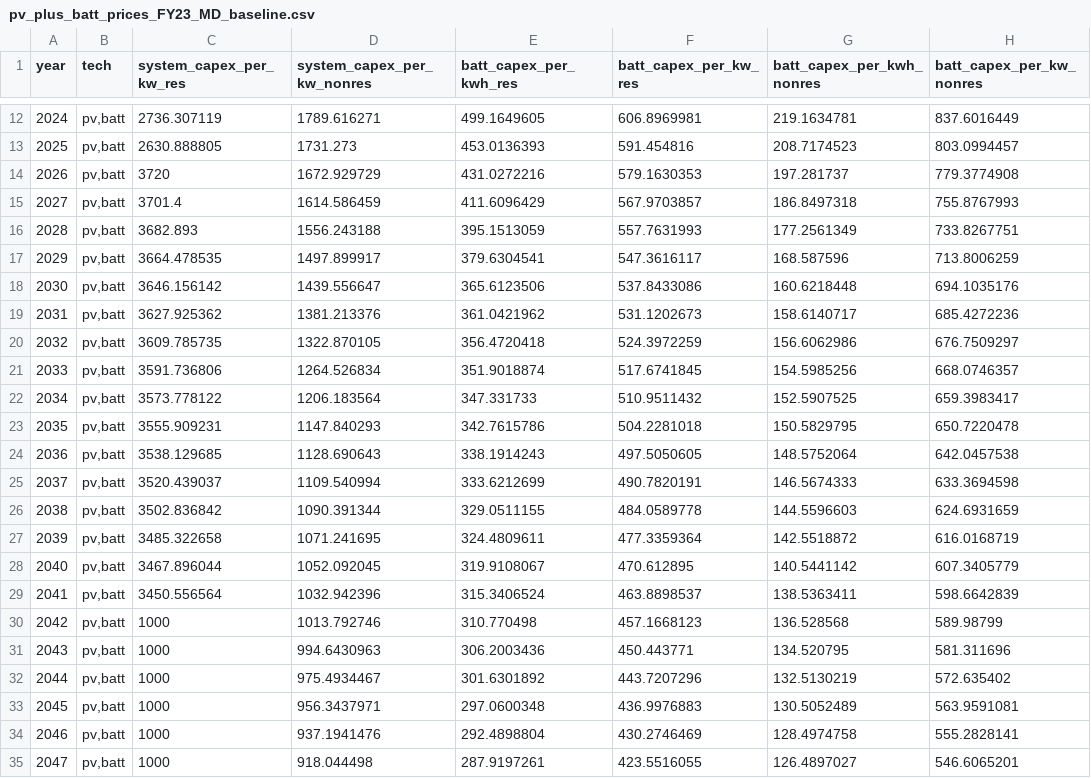
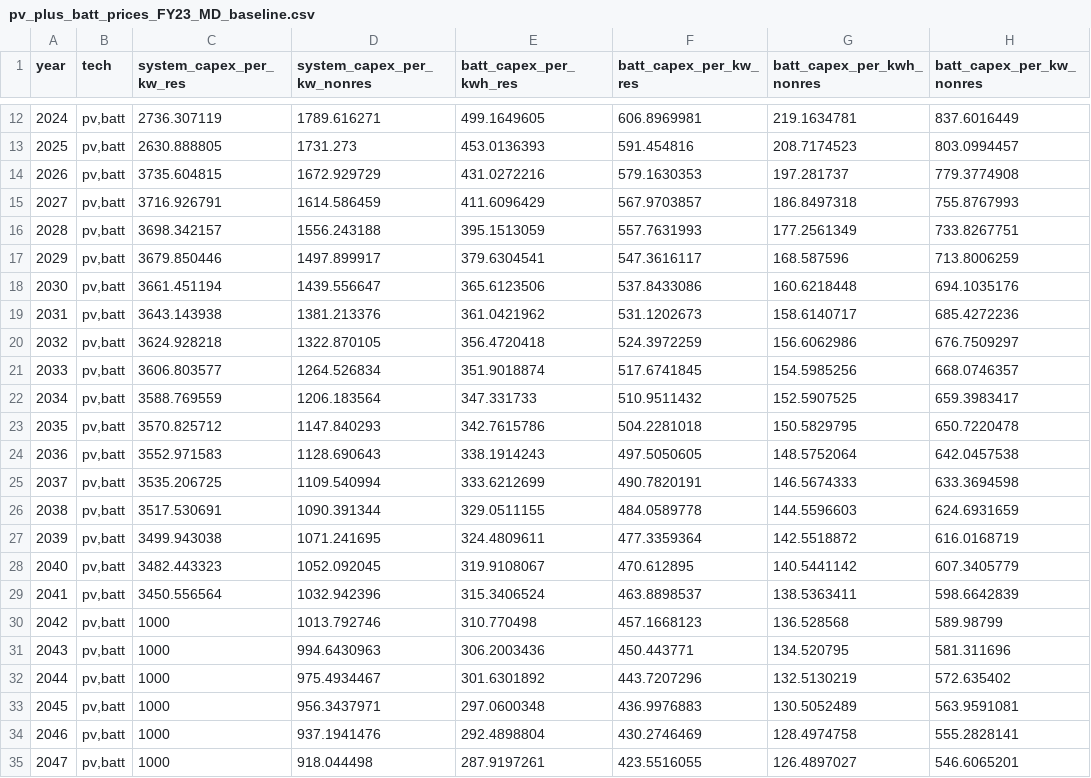
Before and after one commit to Permit-Power/dgen, a CSV file: dgen_os/input_data/pv_plus_batt_prices/pv_plus_batt_prices_FY23_MD_baseline.csv, drawn as a sheet; only a part is shown, gaps mark what is left out; the diff names each change by its address in the sheet, - before the commit and + after, or states it on an @@ line.

```diff
--- a/dgen_os/input_data/pv_plus_batt_prices/pv_plus_batt_prices_FY23_MD_baseline.csv
+++ b/dgen_os/input_data/pv_plus_batt_prices/pv_plus_batt_prices_FY23_MD_baseline.csv
-C14 (system_capex_per_kw_res): 3720
+C14 (system_capex_per_kw_res): 3735.604815
-C15 (system_capex_per_kw_res): 3701.4
+C15 (system_capex_per_kw_res): 3716.926791
-C16 (system_capex_per_kw_res): 3682.893
+C16 (system_capex_per_kw_res): 3698.342157
-C17 (system_capex_per_kw_res): 3664.478535
+C17 (system_capex_per_kw_res): 3679.850446
-C18 (system_capex_per_kw_res): 3646.156142
+C18 (system_capex_per_kw_res): 3661.451194
-C19 (system_capex_per_kw_res): 3627.925362
+C19 (system_capex_per_kw_res): 3643.143938
-C20 (system_capex_per_kw_res): 3609.785735
+C20 (system_capex_per_kw_res): 3624.928218
-C21 (system_capex_per_kw_res): 3591.736806
+C21 (system_capex_per_kw_res): 3606.803577
-C22 (system_capex_per_kw_res): 3573.778122
+C22 (system_capex_per_kw_res): 3588.769559
-C23 (system_capex_per_kw_res): 3555.909231
+C23 (system_capex_per_kw_res): 3570.825712
-C24 (system_capex_per_kw_res): 3538.129685
+C24 (system_capex_per_kw_res): 3552.971583
-C25 (system_capex_per_kw_res): 3520.439037
+C25 (system_capex_per_kw_res): 3535.206725
-C26 (system_capex_per_kw_res): 3502.836842
+C26 (system_capex_per_kw_res): 3517.530691
-C27 (system_capex_per_kw_res): 3485.322658
+C27 (system_capex_per_kw_res): 3499.943038
-C28 (system_capex_per_kw_res): 3467.896044
+C28 (system_capex_per_kw_res): 3482.443323
```
Also changed, not shown: dgen_os/input_data/pv_plus_batt_prices/pv_plus_batt_prices_FY23_MD_policy.csv, 9 other files.
